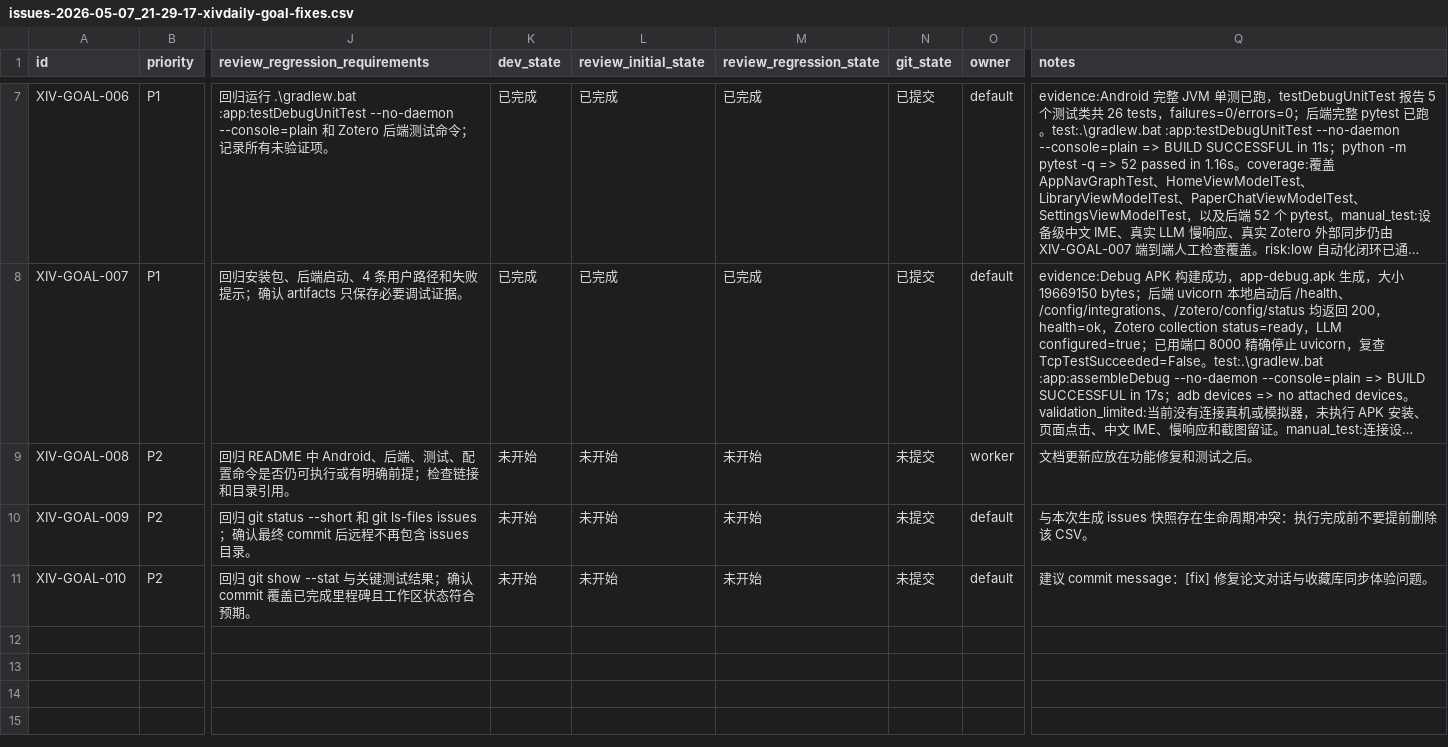
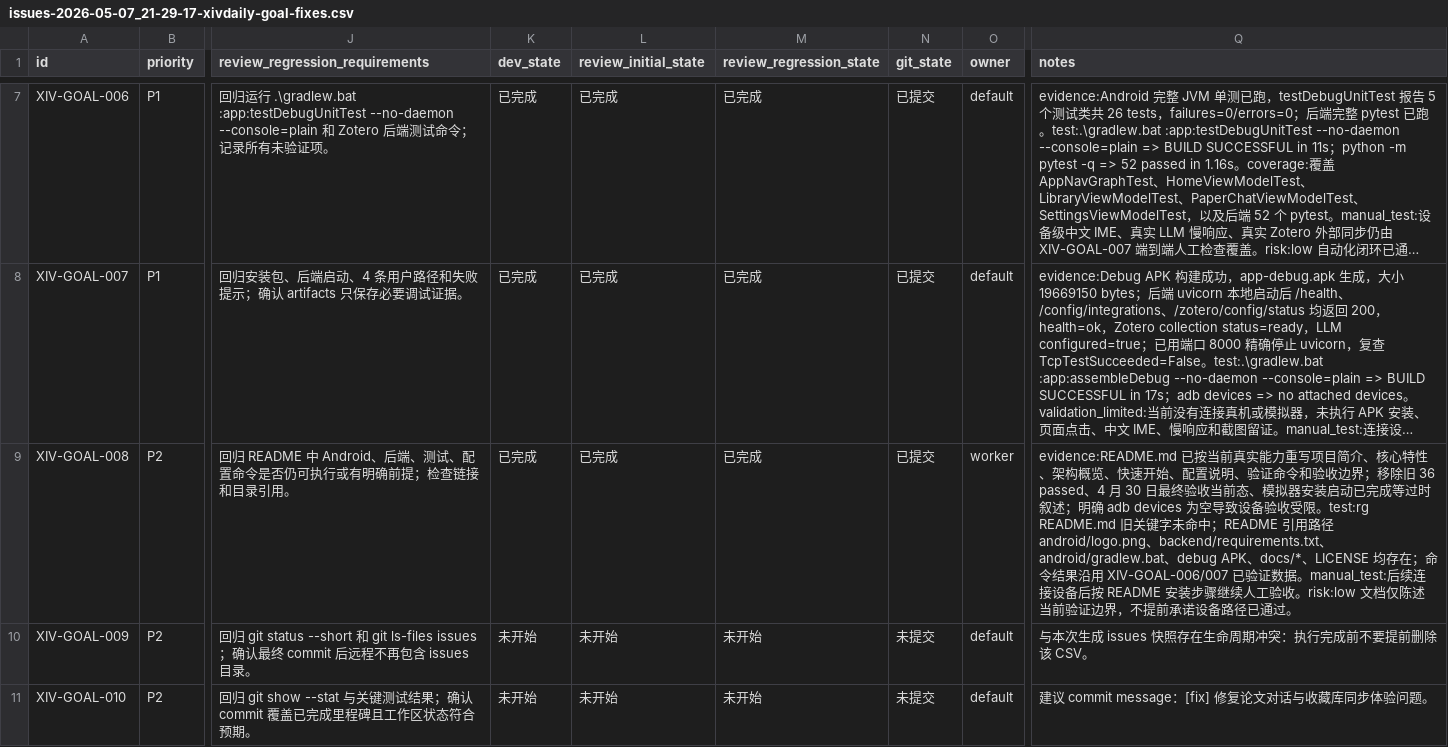
Before and after one commit to yangyioryy/XivDaily, a CSV file: issues/issues-2026-05-07_21-29-17-xivdaily-goal-fixes.csv, drawn as a sheet; only a part is shown, gaps mark what is left out; long unchanged cells end in …; the diff names each change by its address in the sheet, - before the commit and + after, or states it on an @@ line.

Commit message:
[XIV-GOAL-008] 更新 README 项目介绍与运行说明

```diff
--- a/issues/issues-2026-05-07_21-29-17-xivdaily-goal-fixes.csv
+++ b/issues/issues-2026-05-07_21-29-17-xivdaily-goal-fixes.csv
-K9 (dev_state): 未开始
+K9 (dev_state): 已完成
-L9 (review_initial_state): 未开始
+L9 (review_initial_state): 已完成
-M9 (review_regression_state): 未开始
+M9 (review_regression_state): 已完成
-N9 (git_state): 未提交
+N9 (git_state): 已提交
-Q9 (notes): 文档更新应放在功能修复和测试之后。
+Q9 (notes): evidence:README.md 已按当前真实能力重写项目简介、核心特性、架构概览、快速开始、配置说明、验证命令和验收边界；移除旧 36 passed、4 月 30 日最终验收当前态、模拟器安装启动已完成等过时叙述；明确 adb devices 为空导致设备验收受限。test:rg README.md 旧关键字未命中；README 引用路径 android/logo.png、backend/requirements.txt、android/gradlew.bat、debug APK、docs/*、LICENSE 均存在；命令结果沿用 XIV-GOAL-006/007 已验证数据。manual_test:后续连接设备后按 README 安装步骤继续人工验收。risk:low 文档仅陈述当前验证边界，不提前承诺设备路径已通过。
```
Also changed, not shown: 1 other file.
